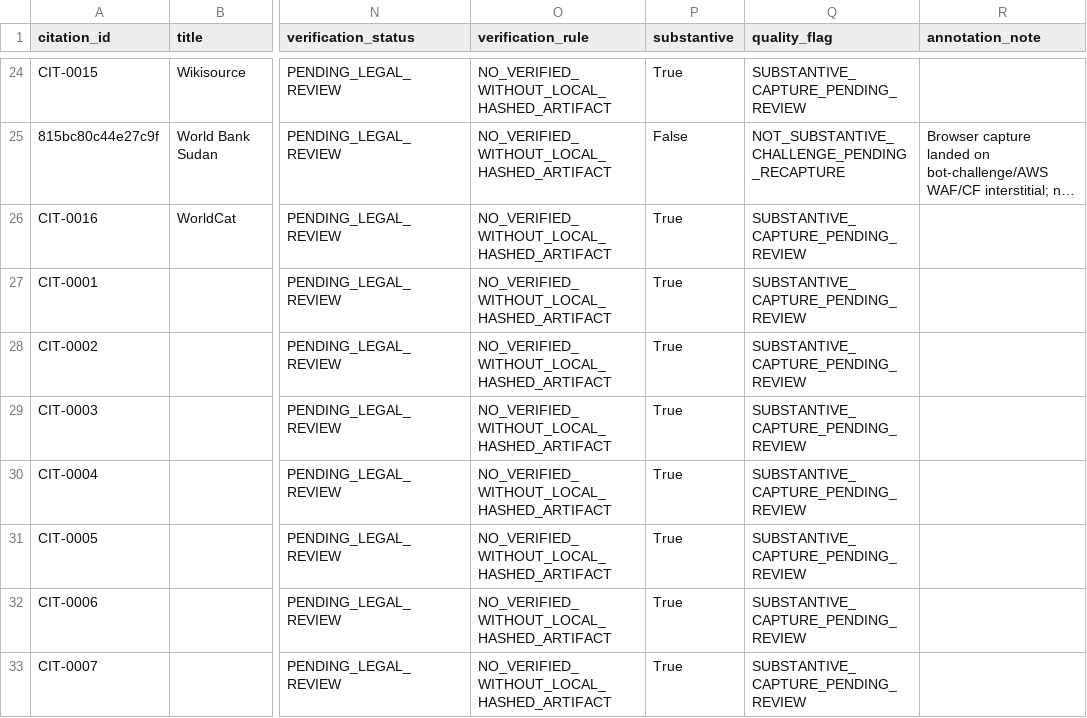
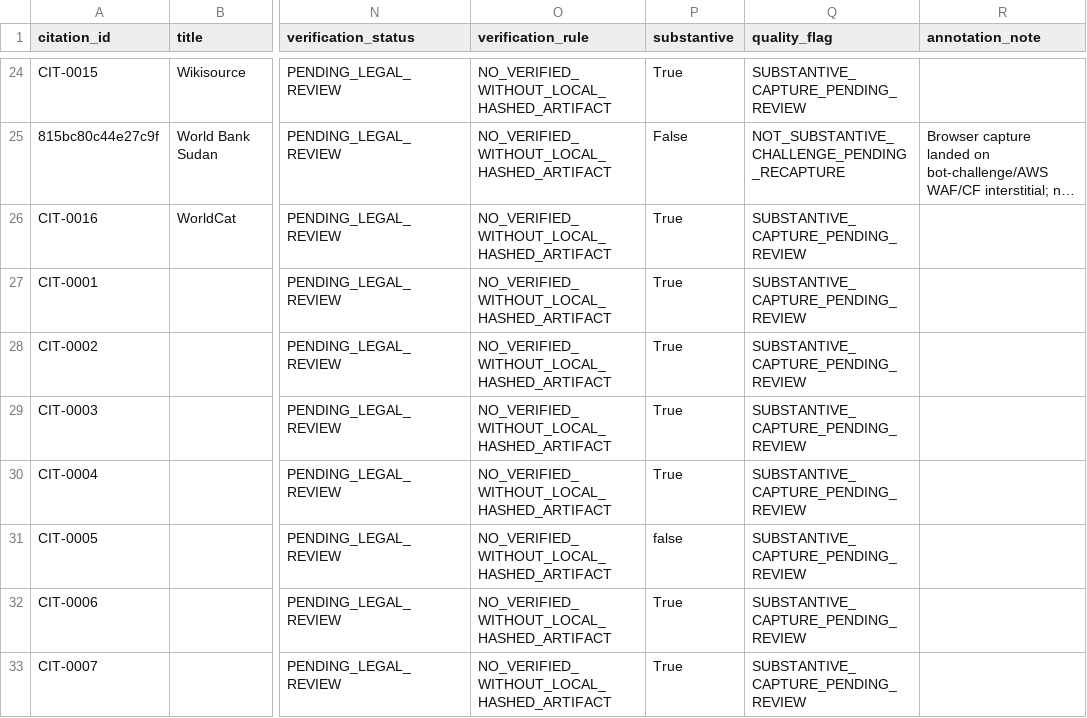
Before and after one commit to GlobalRestitutionAlliance/africa-us-sd-sudan-master-litigation, a CSV file: 03_Evidentiary_Exhibits/CITATION_INDEX.csv, drawn as a sheet; only a part is shown, gaps mark what is left out; long unchanged cells end in …; the diff names each change by its address in the sheet, - before the commit and + after, or states it on an @@ line.

```diff
--- a/03_Evidentiary_Exhibits/CITATION_INDEX.csv
+++ b/03_Evidentiary_Exhibits/CITATION_INDEX.csv
-P31 (substantive): True
+P31 (substantive): false
```
Also changed, not shown: 99_Archives_and_Manifests/CITATION_INDEX.csv, 99_Archives_and_Manifests/MANIFEST_SHA256.csv, 1 other file.
